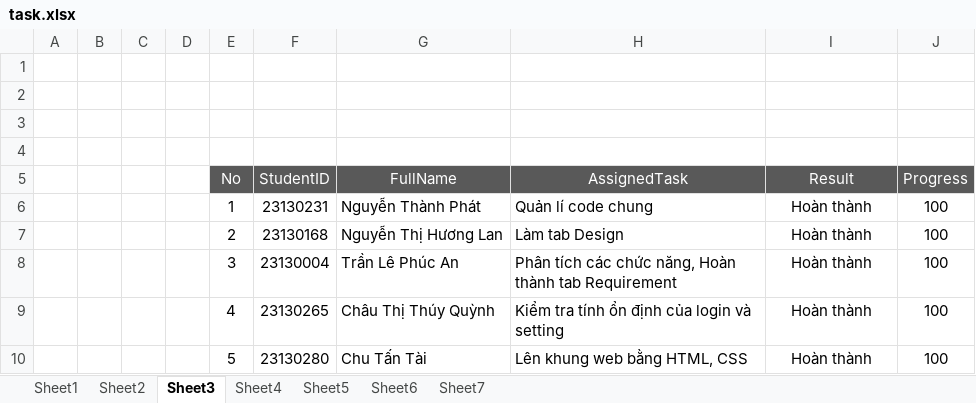
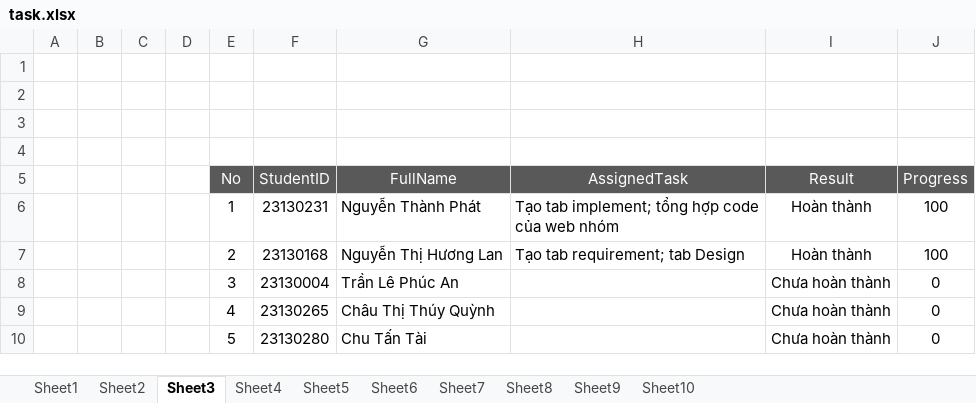
Before and after one commit to InsaneGroup/GroupWeb, an Excel workbook: assets/fileData/task.xlsx, sheet Sheet3, drawn as a sheet; values as stored, in another font and other column widths than the file's, no borders; the diff names each change by its address in the sheet, - before the commit and + after, or states it on an @@ line.

```diff
--- a/assets/fileData/task.xlsx (sheet Sheet3)
+++ b/assets/fileData/task.xlsx (sheet Sheet3)
+sheet tab: Sheet8
+sheet tab: Sheet9
+sheet tab: Sheet10
-H6 (AssignedTask): Quản lí code chung
+H6 (AssignedTask): Tạo tab implement; tổng hợp code của web nhóm
-H7 (AssignedTask): Làm tab Design
+H7 (AssignedTask): Tạo tab requirement; tab Design
-H8 (AssignedTask): Phân tích các chức năng, Hoàn thành tab Requirement
+H8 (AssignedTask): (empty)
-I8:I10 (Result): Hoàn thành
+I8:I10 (Result): Chưa hoàn thành
-J8:J10 (Progress): 100
+J8:J10 (Progress): 0
-H9 (AssignedTask): Kiểm tra tính ổn định của login và setting
+H9 (AssignedTask): (empty)
-H10 (AssignedTask): Lên khung web bằng HTML, CSS
+H10 (AssignedTask): (empty)
```
Also changed, not shown: sheet Sheet7, sheet Sheet6, sheet Sheet5, sheet Sheet2, sheet Sheet4, sheet Sheet1, 25 other files.
